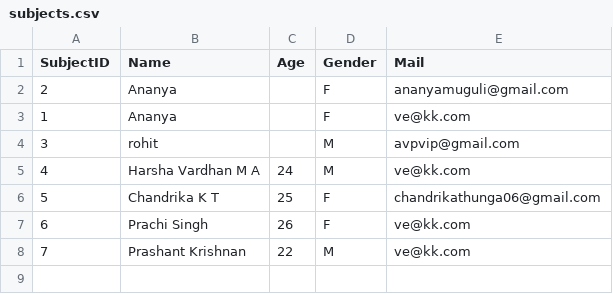
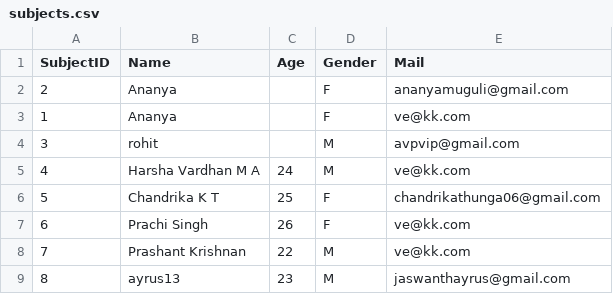
Before and after one commit to venkat201097/MultiModal, a CSV file: GUI/static/Data/subjects.csv, drawn as a sheet; the diff names each change by its address in the sheet, - before the commit and + after, or states it on an @@ line.

Commit message:
up-to-date

```diff
--- a/GUI/static/Data/subjects.csv
+++ b/GUI/static/Data/subjects.csv
+row 9: 8 | ayrus13 | 23 | M | jaswanthayrus@gmail.com
```
